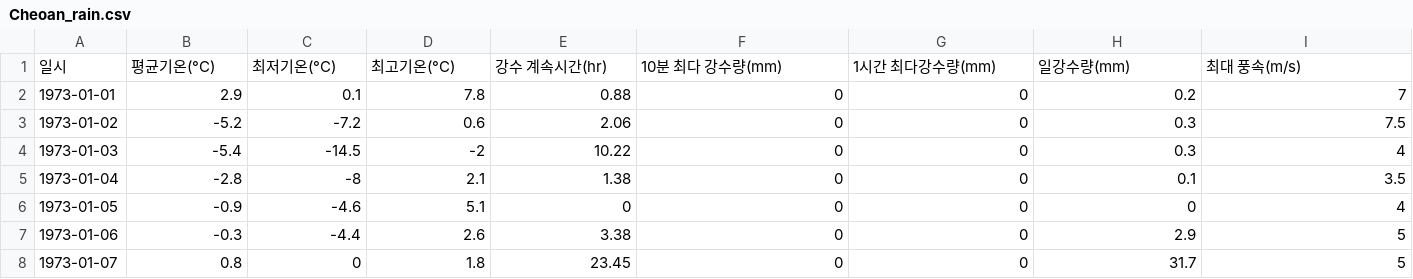
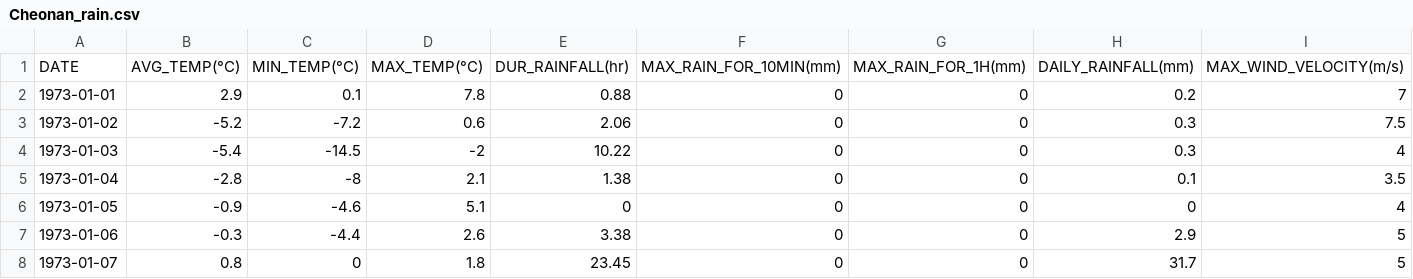
Before and after one commit to luen0205/AiProgramming, a CSV file: Cheonan_rain.csv (was Cheoan_rain.csv), drawn as a sheet; only a part is shown; removed rows and columns are numbered as before the commit, all else as after; rows hold the shown columns only; the diff names each change by its address in the sheet, - before the commit and + after, or states it on an @@ line.

Commit message:
Update and rename Cheoan_rain.csv to Cheonan_rain.csv

```diff
--- a/Cheoan_rain.csv
+++ b/Cheonan_rain.csv
-row 1: 일시 | 평균기온(°C) | 최저기온(°C) | 최고기온(°C) | 강수 계속시간(hr) | 10분 최다 강수량(mm) | 1시간 최다강수량(mm) | 일강수량(mm) | 최대 풍속(m/s)
+row 1: DATE | AVG_TEMP(°C) | MIN_TEMP(°C) | MAX_TEMP(°C) | DUR_RAINFALL(hr) | MAX_RAIN_FOR_10MIN(mm) | MAX_RAIN_FOR_1H(mm) | DAILY_RAINFALL(mm) | MAX_WIND_VELOCITY(m/s)
```
